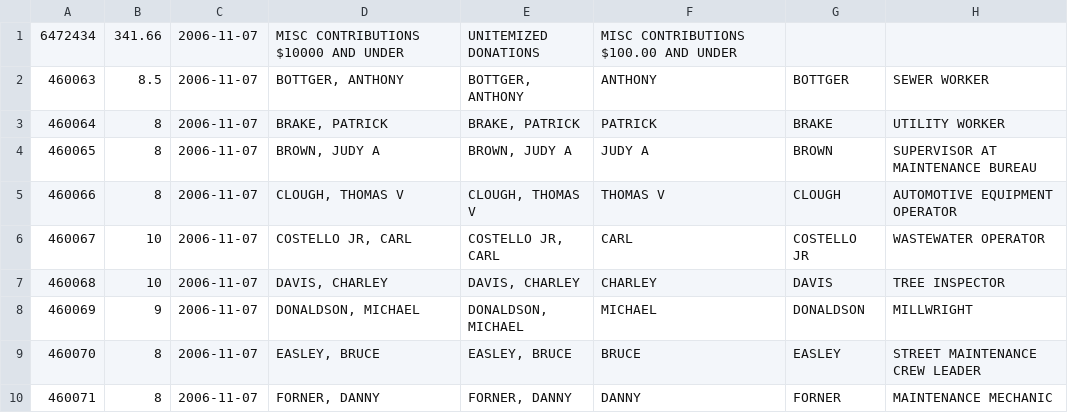
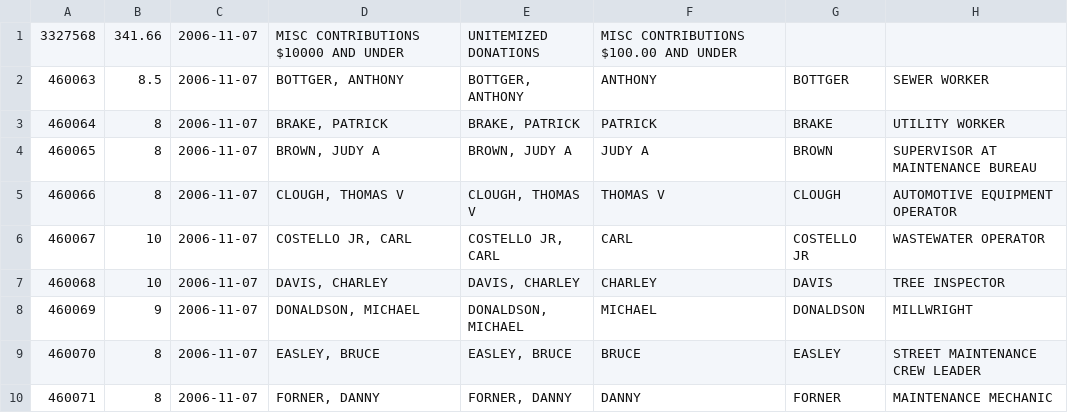
Before and after one commit to sunlightlabs/datacommons, a CSV file: dc_data/test_data/denormalized/nimsp_partial_denormalization.csv, drawn as a sheet; only a part is shown; the diff names each change by its address in the sheet, - before the commit and + after, or states it on an @@ line.

Commit message:
Updated test data. Fixed NIMSP unit tests.

```diff
--- a/dc_data/test_data/denormalized/nimsp_partial_denormalization.csv
+++ b/dc_data/test_data/denormalized/nimsp_partial_denormalization.csv
-A1: 6472434
+A1: 3327568
```
Also changed, not shown: 2 other files.
